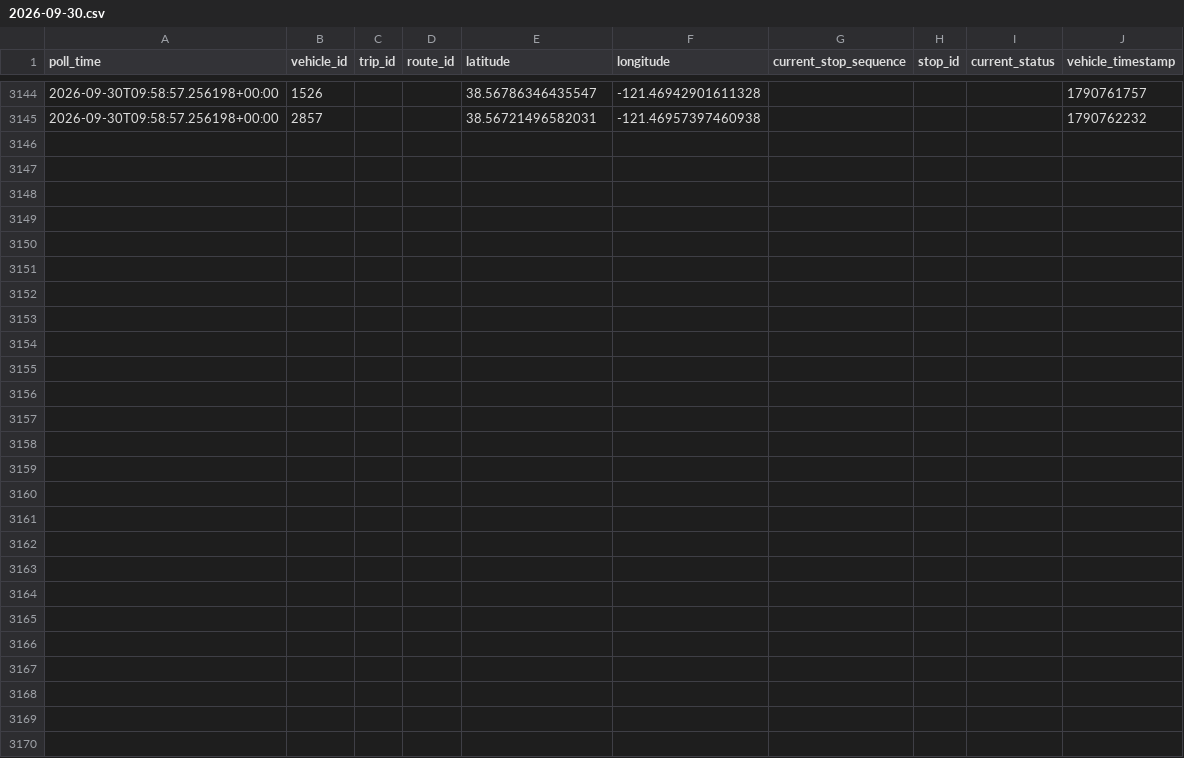
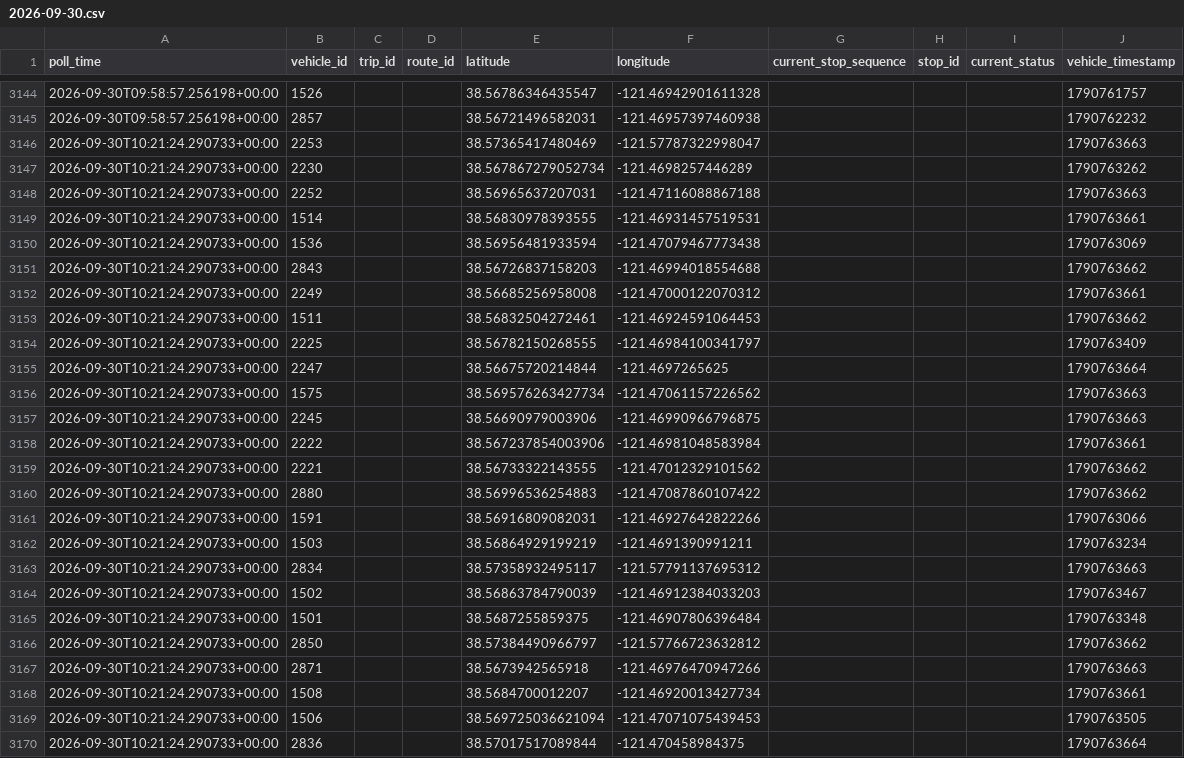
Before and after one commit to lukeruiz-23/sacRT-lightrail, a CSV file: data/raw/vehicle_positions/2026-09-30.csv, drawn as a sheet; only a part is shown, gaps mark what is left out.

```diff
--- a/data/raw/vehicle_positions/2026-09-30.csv
+++ b/data/raw/vehicle_positions/2026-09-30.csv
@@ -3145 +3145,26 @@ poll_time,vehicle_id,trip_id,route_id,latitude,longitude,current_stop_sequence,s
 2026-09-30T09:58:57.256198+00:00,2857,,,38.56721496582031,-121.46957397460938,,,,1790762232
+2026-09-30T10:21:24.290733+00:00,2253,,,38.57365417480469,-121.57787322998047,,,,1790763663
+2026-09-30T10:21:24.290733+00:00,2230,,,38.567867279052734,-121.4698257446289,,,,1790763262
+2026-09-30T10:21:24.290733+00:00,2252,,,38.56965637207031,-121.47116088867188,,,,1790763663
+2026-09-30T10:21:24.290733+00:00,1514,,,38.56830978393555,-121.46931457519531,,,,1790763661
+2026-09-30T10:21:24.290733+00:00,1536,,,38.56956481933594,-121.47079467773438,,,,1790763069
+2026-09-30T10:21:24.290733+00:00,2843,,,38.56726837158203,-121.46994018554688,,,,1790763662
+2026-09-30T10:21:24.290733+00:00,2249,,,38.56685256958008,-121.47000122070312,,,,1790763661
+2026-09-30T10:21:24.290733+00:00,1511,,,38.56832504272461,-121.46924591064453,,,,1790763662
+2026-09-30T10:21:24.290733+00:00,2225,,,38.56782150268555,-121.46984100341797,,,,1790763409
+2026-09-30T10:21:24.290733+00:00,2247,,,38.56675720214844,-121.4697265625,,,,1790763664
+2026-09-30T10:21:24.290733+00:00,1575,,,38.569576263427734,-121.47061157226562,,,,1790763663
+2026-09-30T10:21:24.290733+00:00,2245,,,38.56690979003906,-121.46990966796875,,,,1790763663
+2026-09-30T10:21:24.290733+00:00,2222,,,38.567237854003906,-121.46981048583984,,,,1790763661
+2026-09-30T10:21:24.290733+00:00,2221,,,38.56733322143555,-121.47012329101562,,,,1790763662
+2026-09-30T10:21:24.290733+00:00,2880,,,38.56996536254883,-121.47087860107422,,,,1790763662
+2026-09-30T10:21:24.290733+00:00,1591,,,38.56916809082031,-121.46927642822266,,,,1790763066
+2026-09-30T10:21:24.290733+00:00,1503,,,38.56864929199219,-121.4691390991211,,,,1790763234
+2026-09-30T10:21:24.290733+00:00,2834,,,38.57358932495117,-121.57791137695312,,,,1790763663
+2026-09-30T10:21:24.290733+00:00,1502,,,38.56863784790039,-121.46912384033203,,,,1790763467
+2026-09-30T10:21:24.290733+00:00,1501,,,38.5687255859375,-121.46907806396484,,,,1790763348
+2026-09-30T10:21:24.290733+00:00,2850,,,38.57384490966797,-121.57766723632812,,,,1790763662
+2026-09-30T10:21:24.290733+00:00,2871,,,38.5673942565918,-121.46976470947266,,,,1790763663
+2026-09-30T10:21:24.290733+00:00,1508,,,38.5684700012207,-121.46920013427734,,,,1790763661
+2026-09-30T10:21:24.290733+00:00,1506,,,38.569725036621094,-121.47071075439453,,,,1790763505
+2026-09-30T10:21:24.290733+00:00,2836,,,38.57017517089844,-121.470458984375,,,,1790763664
```
